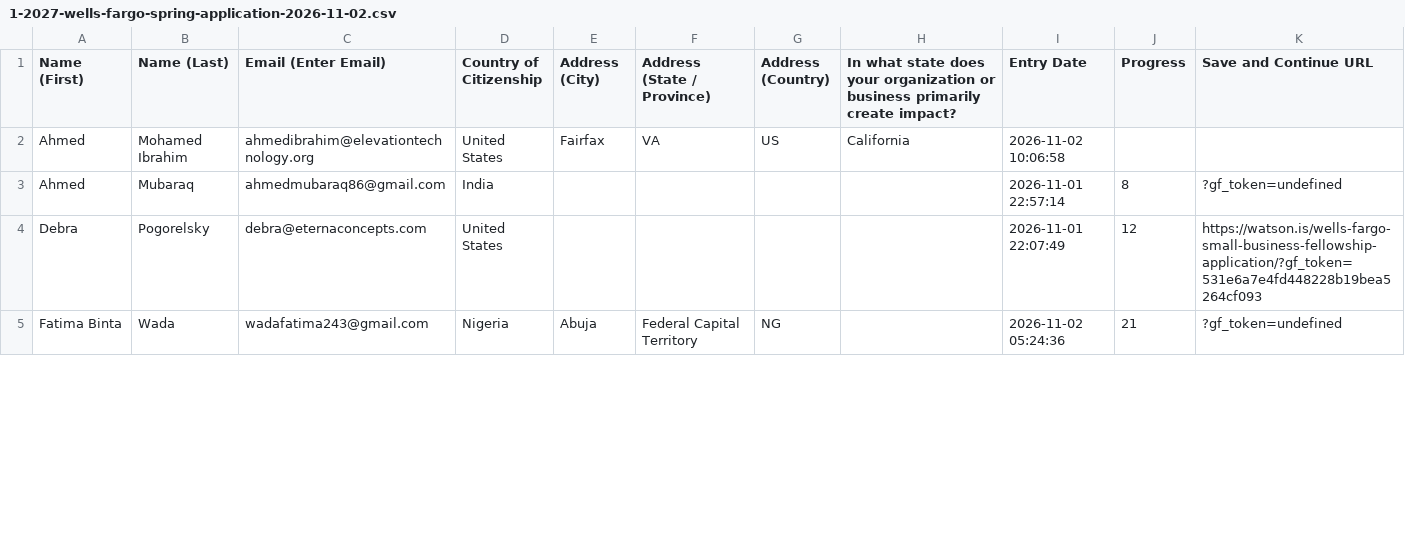
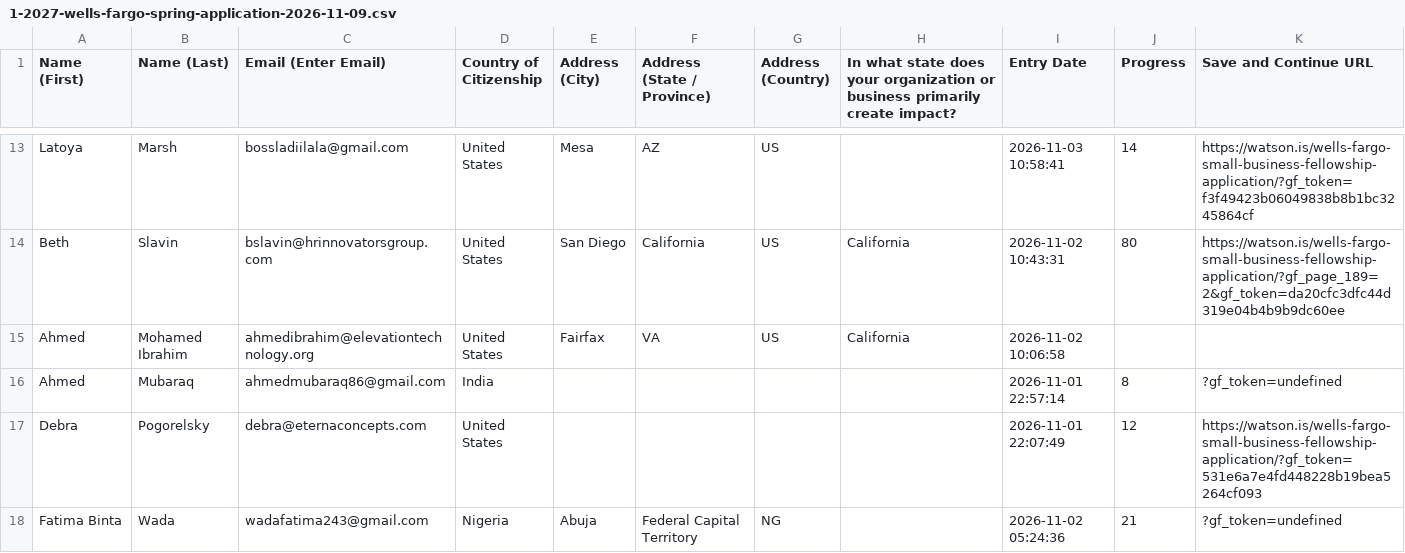
Before and after one commit to LilianReanda/WatsonInstitute, a CSV file: gravity-forms-csvs/1-2027-wells-fargo-spring-application-2026-11-09.csv (was gravity-forms-csvs/1-2027-wells-fargo-spring-application-2026-11-02.csv), drawn as a sheet; only a part is shown, gaps mark what is left out; the diff covers the shown part only; the diff names each change by its address in the sheet, - before the commit and + after, or states it on an @@ line.

Commit message:
Updates 11/09/2026
Partial Entries

```diff
--- a/gravity-forms-csvs/1-2027-wells-fargo-spring-application-2026-11-02.csv
+++ b/gravity-forms-csvs/1-2027-wells-fargo-spring-application-2026-11-09.csv
+row 13: Latoya | Marsh | bossladiilala@gmail.com | United States | Mesa | AZ | US |  | 2026-11-03 10:58:41 | 14 | https://watson.is/wells-fargo-small-business-fellowship-application/?gf_token=f3f49423b06049838b8b1bc3245864cf
+row 14: Beth | Slavin | bslavin@hrinnovatorsgroup.com | United States | San Diego | California | US | California | 2026-11-02 10:43:31 | 80 | https://watson.is/wells-fargo-small-business-fellowship-application/?gf_page_189=2&gf_token=da20cfc3dfc44d319e04b4b9b9dc60ee
```
Also changed, not shown: 11 added rows and 15 edited cells elsewhere in this file, 19 other files.
